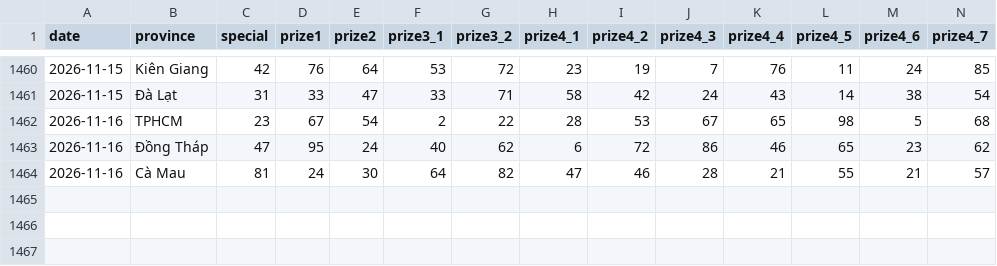
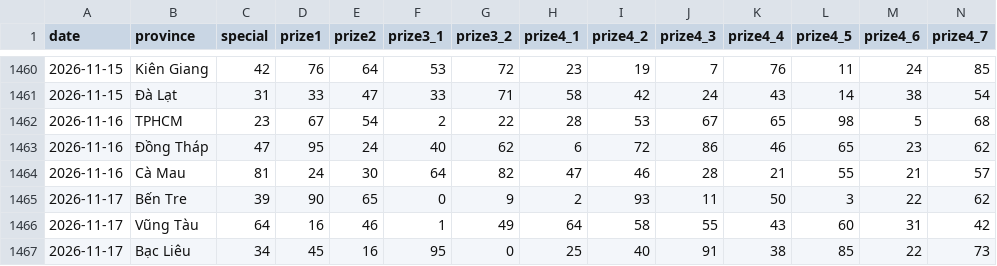
Before and after one commit to aloha123890/vietnam-lottery, a CSV file: data/xsmn-2-digits.csv, drawn as a sheet; only a part is shown, gaps mark what is left out; rows hold the shown columns only; the diff names each change by its address in the sheet, - before the commit and + after, or states it on an @@ line.

```diff
--- a/data/xsmn-2-digits.csv
+++ b/data/xsmn-2-digits.csv
+row 1465: 2026-11-17 | Bến Tre | 39 | 90 | 65 | 0 | 9 | 2 | 93 | 11 | 50 | 3 | 22 | 62
+row 1466: 2026-11-17 | Vũng Tàu | 64 | 16 | 46 | 1 | 49 | 64 | 58 | 55 | 43 | 60 | 31 | 42
+row 1467: 2026-11-17 | Bạc Liêu | 34 | 45 | 16 | 95 | 0 | 25 | 40 | 91 | 38 | 85 | 22 | 73
```
Also changed, not shown: data/xsmn-sparse.csv, data/xsmn.csv, 8 other files.
